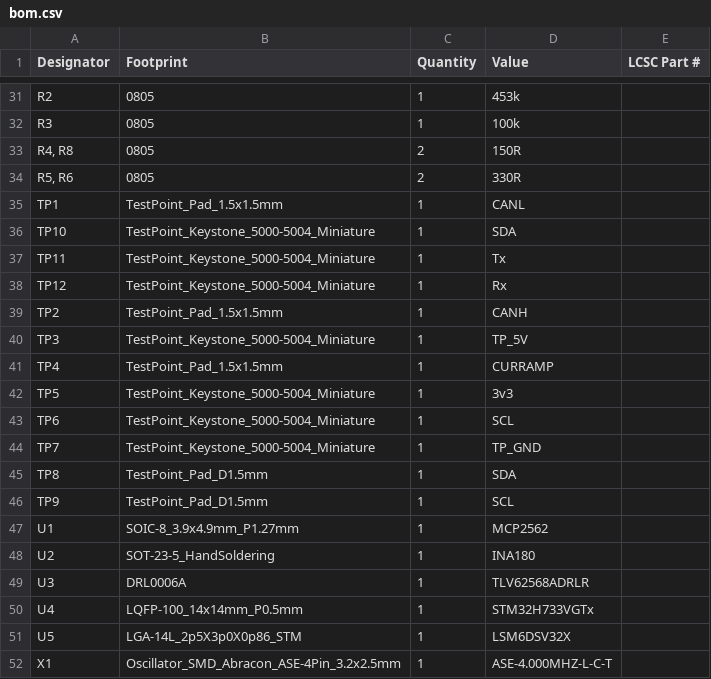
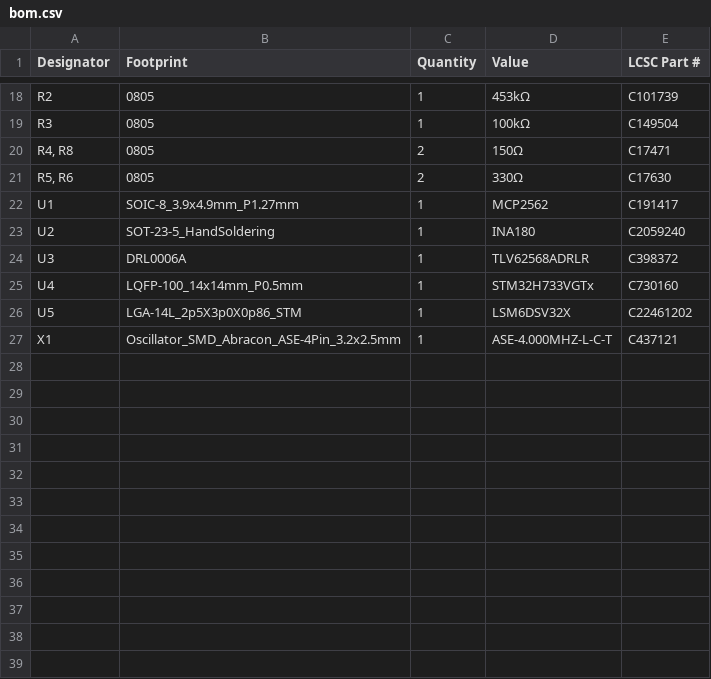
Before and after one commit to waterloo-rocketry/canhw, a CSV file: processor/production/bom.csv, drawn as a sheet; only a part is shown, gaps mark what is left out; removed rows and columns are numbered as before the commit, all else as after; the diff covers the shown part only; the diff names each change by its address in the sheet, - before the commit and + after, or states it on an @@ line.

```diff
--- a/processor/production/bom.csv
+++ b/processor/production/bom.csv
-D18 (Value): 453k
+D18 (Value): 453kΩ
-E18 (LCSC Part #): (empty)
+E18 (LCSC Part #): C101739
-D19 (Value): 100k
+D19 (Value): 100kΩ
-E19 (LCSC Part #): (empty)
+E19 (LCSC Part #): C149504
-D20 (Value): 150R
+D20 (Value): 150Ω
-E20 (LCSC Part #): (empty)
+E20 (LCSC Part #): C17471
-D21 (Value): 330R
+D21 (Value): 330Ω
-E21 (LCSC Part #): (empty)
+E21 (LCSC Part #): C17630
-row 35: TP1 | TestPoint_Pad_1.5x1.5mm | 1 | CANL
-row 36: TP10 | TestPoint_Keystone_5000-5004_Miniature | 1 | SDA
-row 37: TP11 | TestPoint_Keystone_5000-5004_Miniature | 1 | Tx
-row 38: TP12 | TestPoint_Keystone_5000-5004_Miniature | 1 | Rx
-row 39: TP2 | TestPoint_Pad_1.5x1.5mm | 1 | CANH
-row 40: TP3 | TestPoint_Keystone_5000-5004_Miniature | 1 | TP_5V
-row 41: TP4 | TestPoint_Pad_1.5x1.5mm | 1 | CURRAMP
-row 42: TP5 | TestPoint_Keystone_5000-5004_Miniature | 1 | 3v3
-row 43: TP6 | TestPoint_Keystone_5000-5004_Miniature | 1 | SCL
-row 44: TP7 | TestPoint_Keystone_5000-5004_Miniature | 1 | TP_GND
-row 45: TP8 | TestPoint_Pad_D1.5mm | 1 | SDA
-row 46: TP9 | TestPoint_Pad_D1.5mm | 1 | SCL
-E22 (LCSC Part #): (empty)
+E22 (LCSC Part #): C191417
-E23 (LCSC Part #): (empty)
+E23 (LCSC Part #): C2059240
-E24 (LCSC Part #): (empty)
+E24 (LCSC Part #): C398372
-E25 (LCSC Part #): (empty)
+E25 (LCSC Part #): C730160
-E26 (LCSC Part #): (empty)
+E26 (LCSC Part #): C22461202
-E27 (LCSC Part #): (empty)
+E27 (LCSC Part #): C437121
```
Also changed, not shown: 4 added rows, 17 removed rows and 13 edited cells elsewhere in this file, 8 other files.
